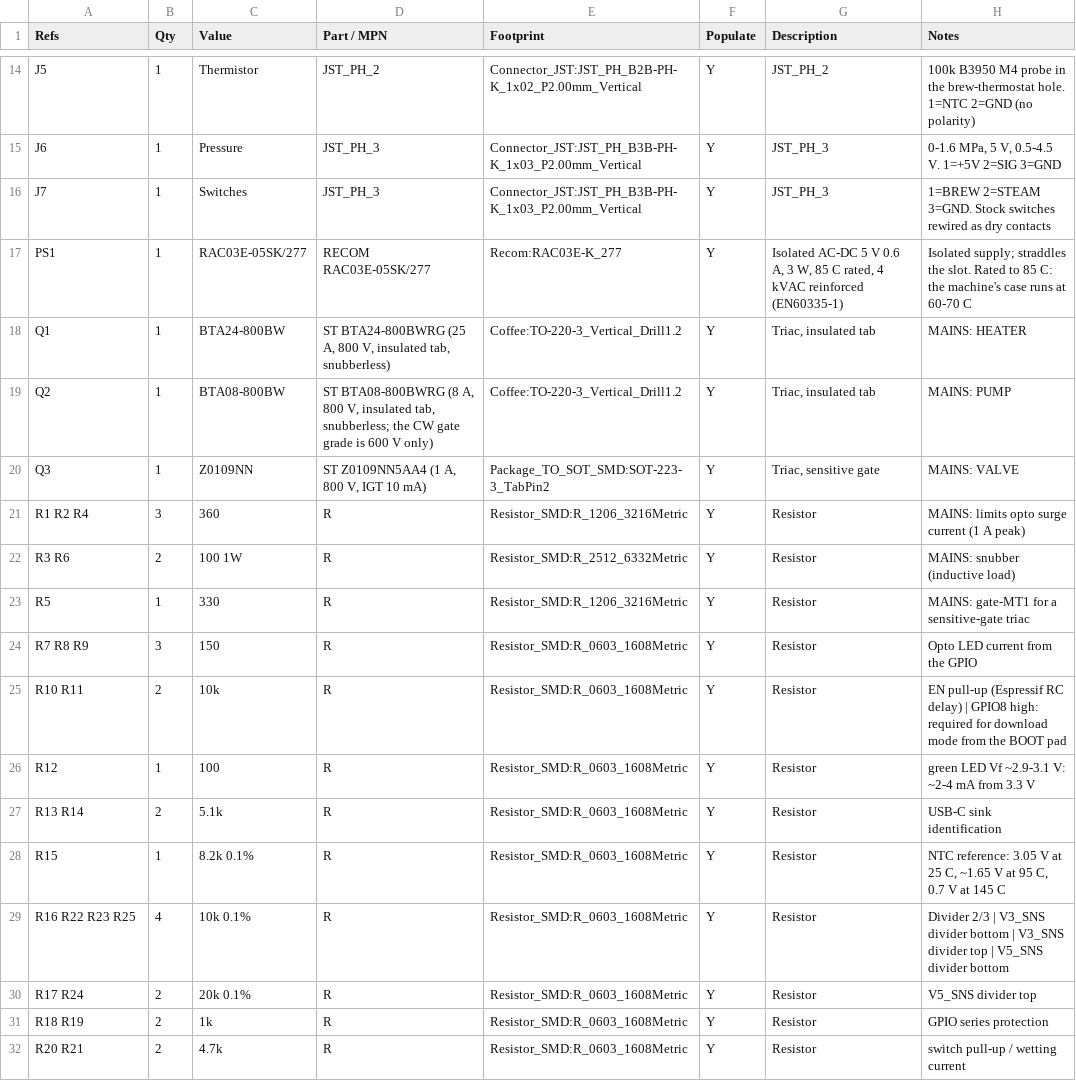
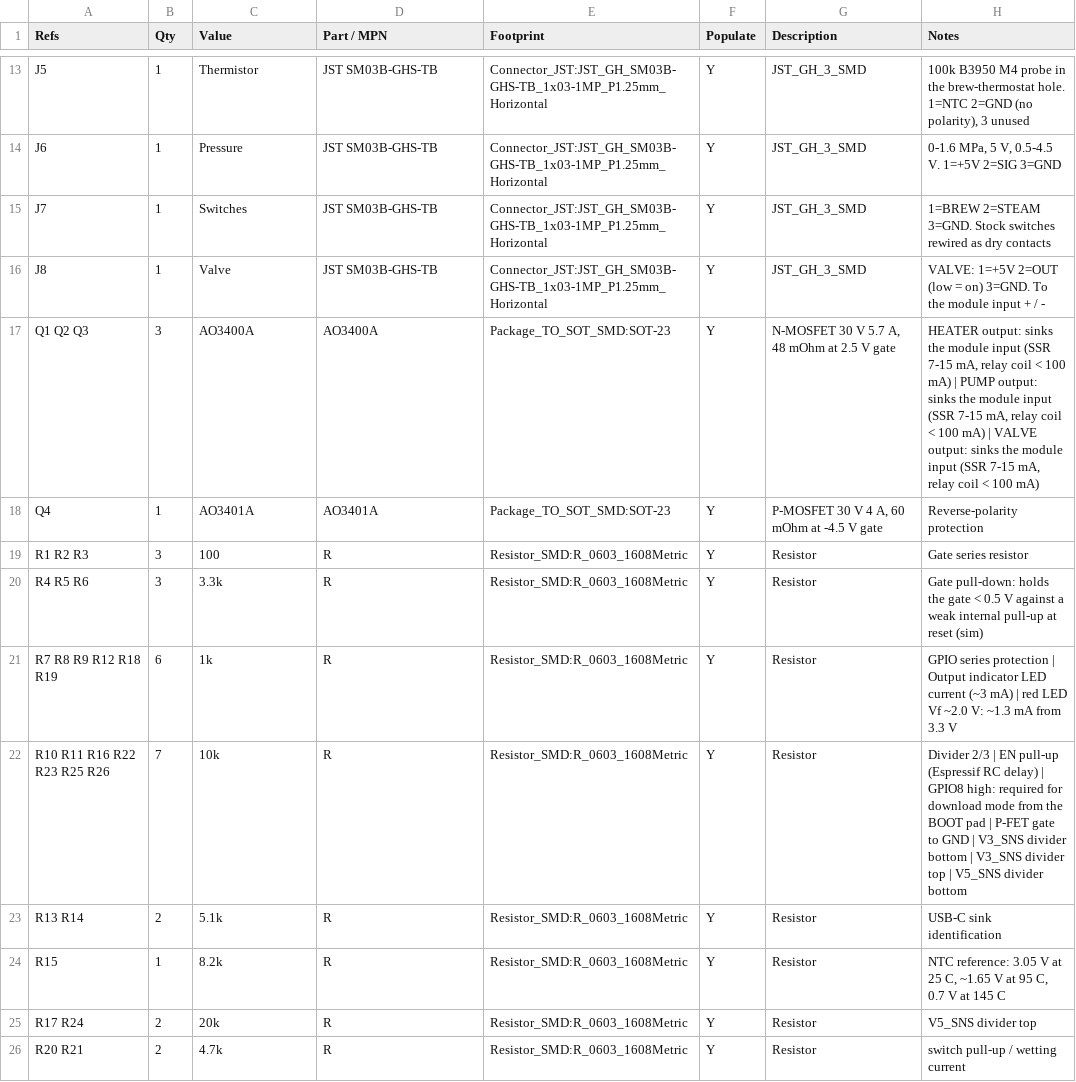
Before and after one commit to brensch/coffee, a CSV file: hardware/controller/build/bom-120v.csv, drawn as a sheet; only a part is shown, gaps mark what is left out; removed rows and columns are numbered as before the commit, all else as after; the diff covers the shown part only; the diff names each change by its address in the sheet, - before the commit and + after, or states it on an @@ line.

```diff
--- a/hardware/controller/build/bom-120v.csv
+++ b/hardware/controller/build/bom-120v.csv
-D13 (Part / MPN): JST_PH_2
+D13 (Part / MPN): JST SM03B-GHS-TB
-E13 (Footprint): Connector_JST:JST_PH_B2B-PH-K_1x02_P2.00mm_Vertical
+E13 (Footprint): Connector_JST:JST_GH_SM03B-GHS-TB_1x03-1MP_P1.25mm_Horizontal
-G13 (Description): JST_PH_2
+G13 (Description): JST_GH_3_SMD
-H13 (Notes): …2=GND (no polarity)
+H13 (Notes): …2=GND (no polarity), 3 unused
-D14:D15 (Part / MPN): JST_PH_3
+D14:D15 (Part / MPN): JST SM03B-GHS-TB
-E14:E15 (Footprint): Connector_JST:JST_PH_B3B-PH-K_1x03_P2.00mm_Vertical
+E14:E15 (Footprint): Connector_JST:JST_GH_SM03B-GHS-TB_1x03-1MP_P1.25mm_Horizontal
-G14:G15 (Description): JST_PH_3
+G14:G15 (Description): JST_GH_3_SMD
-row 17: PS1 | 1 | RAC03E-05SK/277 | RECOM RAC03E-05SK/277 | Recom:RAC03E-K_277 | Y | Isolated AC-DC 5 V 0.6 A, 3 W, 85 C rated, 4 kVAC reinforced (EN60335-1) | Isolated supply; straddles the slot. Rated to 85 C: the machine's case runs at 60-70 C
-row 18: Q1 | 1 | BTA24-800BW | ST BTA24-800BWRG (25 A, 800 V, insulated tab, snubberless) | Coffee:TO-220-3_Vertical_Drill1.2 | Y | Triac, insulated tab | MAINS: HEATER
-row 19: Q2 | 1 | BTA08-800BW | ST BTA08-800BWRG (8 A, 800 V, insulated tab, snubberless; the CW gate grade is 600 V only) | Coffee:TO-220-3_Vertical_Drill1.2 | Y | Triac, insulated tab | MAINS: PUMP
-row 20: Q3 | 1 | Z0109NN | ST Z0109NN5AA4 (1 A, 800 V, IGT 10 mA) | Package_TO_SOT_SMD:SOT-223-3_TabPin2 | Y | Triac, sensitive gate | MAINS: VALVE
+row 16: J8 | 1 | Valve | JST SM03B-GHS-TB | Connector_JST:JST_GH_SM03B-GHS-TB_1x03-1MP_P1.25mm_Horizontal | Y | JST_GH_3_SMD | VALVE: 1=+5V 2=OUT (low = on) 3=GND. To the module input + / -
+row 17: Q1 Q2 Q3 | 3 | AO3400A | AO3400A | Package_TO_SOT_SMD:SOT-23 | Y | N-MOSFET 30 V 5.7 A, 48 mOhm at 2.5 V gate | HEATER output: sinks the module input (SSR 7-15 mA, relay coil < 100 mA) | PUMP output: sinks the module input (SSR 7-15 mA, relay coil < 100 mA) | VALVE output: sinks the module input (SSR 7-15 mA, relay coil < 100 mA)
+row 18: Q4 | 1 | AO3401A | AO3401A | Package_TO_SOT_SMD:SOT-23 | Y | P-MOSFET 30 V 4 A, 60 mOhm at -4.5 V gate | Reverse-polarity protection
-A19 (Refs): R1 R2 R4
+A19 (Refs): R1 R2 R3
-C19 (Value): 360
+C19 (Value): 100
-E19 (Footprint): Resistor_SMD:R_1206_3216Metric
+E19 (Footprint): Resistor_SMD:R_0603_1608Metric
-H19 (Notes): MAINS: limits opto surge current (1 A peak)
+H19 (Notes): Gate series resistor
-row 22: R3 R6 | 2 | 100 1W | R | Resistor_SMD:R_2512_6332Metric | Y | Resistor | MAINS: snubber (inductive load)
-row 23: R5 | 1 | 330 | R | Resistor_SMD:R_1206_3216Metric | Y | Resistor | MAINS: gate-MT1 for a sensitive-gate triac
-A20 (Refs): R7 R8 R9
+A20 (Refs): R4 R5 R6
-C20 (Value): 150
+C20 (Value): 3.3k
-H20 (Notes): Opto LED current from the GPIO
+H20 (Notes): Gate pull-down: holds the gate < 0.5 V against a weak internal pull-up at reset (sim)
+row 21: R7 R8 R9 R12 R18 R19 | 6 | 1k | R | Resistor_SMD:R_0603_1608Metric | Y | Resistor | GPIO series protection | Output indicator LED current (~3 mA) | red LED Vf ~2.0 V: ~1.3 mA from 3.3 V
-A22 (Refs): R10 R11
+A22 (Refs): R10 R11 R16 R22 R23 R25 R26
-B22 (Qty): 2
+B22 (Qty): 7
-H22 (Notes): EN pull-up (Espressif RC delay) | GPIO8 high: required for download mode from the BOOT pad
+H22 (Notes): Divider 2/3 | EN pull-up (Espressif RC delay) | GPIO8 high: required for download mode from the BOOT pad | P-FET gate to GND | V3_SNS divider bottom | V3_SNS divider top | V5_SNS divider bottom
-row 26: R12 | 1 | 100 | R | Resistor_SMD:R_0603_1608Metric | Y | Resistor | green LED Vf ~2.9-3.1 V: ~2-4 mA from 3.3 V
-C24 (Value): 8.2k 0.1%
+C24 (Value): 8.2k
-row 29: R16 R22 R23 R25 | 4 | 10k 0.1% | R | Resistor_SMD:R_0603_1608Metric | Y | Resistor | Divider 2/3 | V3_SNS divider bottom | V3_SNS divider top | V5_SNS divider bottom
-C25 (Value): 20k 0.1%
+C25 (Value): 20k
-row 31: R18 R19 | 2 | 1k | R | Resistor_SMD:R_0603_1608Metric | Y | Resistor | GPIO series protection
```
Also changed, not shown: 1 added row, 4 removed rows and 35 edited cells elsewhere in this file, 4 other files.
